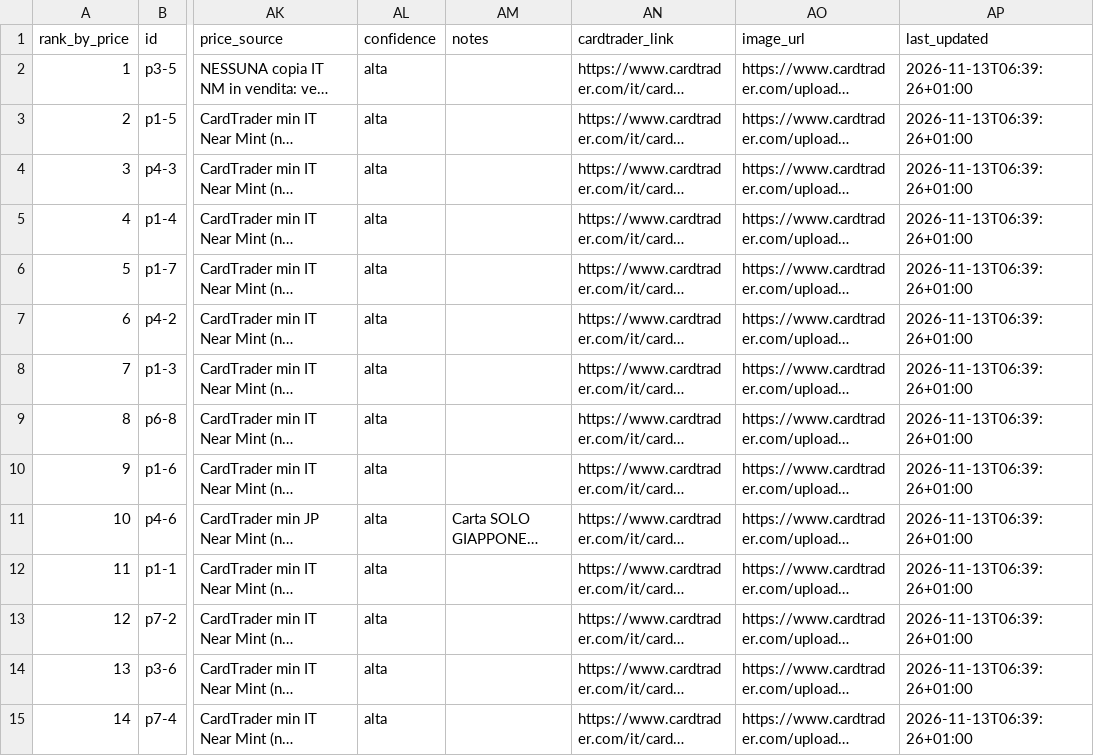
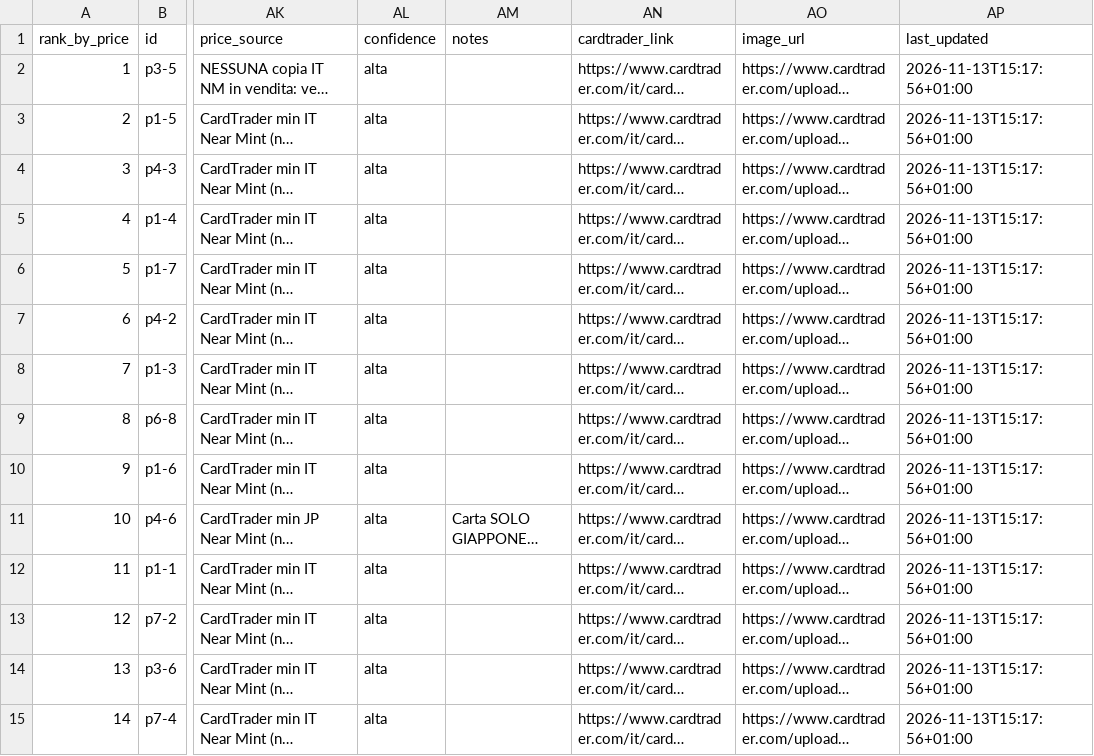
Before and after one commit to ixion89-cpu/pokemon-wishlist-data, a CSV file: data/wishlist.csv, drawn as a sheet; only a part is shown, gaps mark what is left out; long unchanged cells end in …; the diff covers the shown part only; the diff names each change by its address in the sheet, - before the commit and + after, or states it on an @@ line.

```diff
--- a/data/wishlist.csv
+++ b/data/wishlist.csv
-AP2:AP15 (last_updated): 2026-11-13T06:39:26+01:00
+AP2:AP15 (last_updated): 2026-11-13T15:17:56+01:00
```
Also changed, not shown: 103 edited cells elsewhere in this file, 4 other files.
